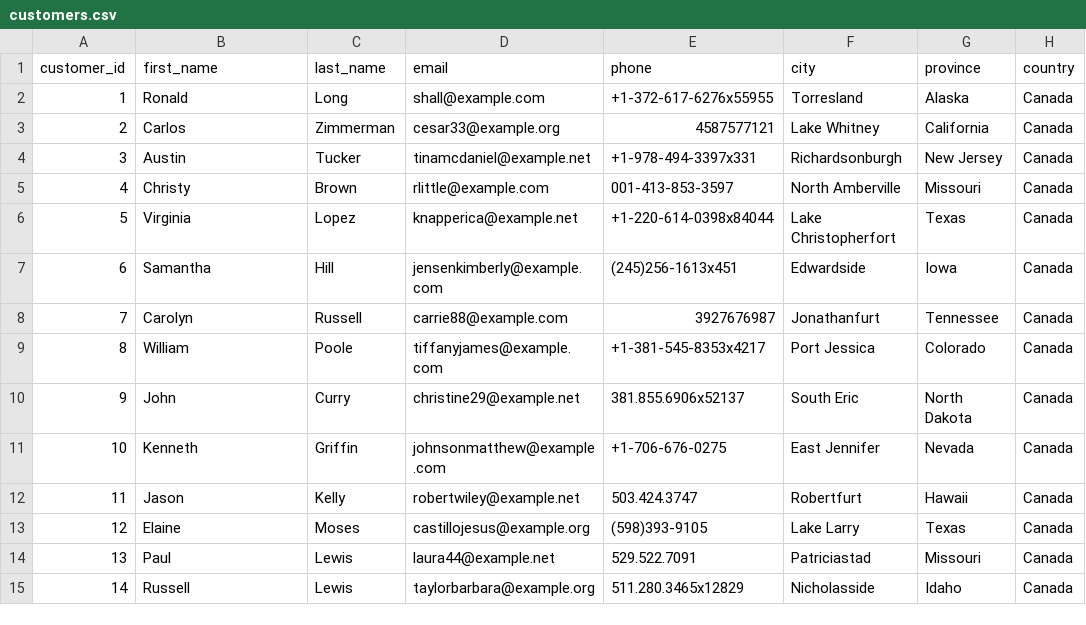
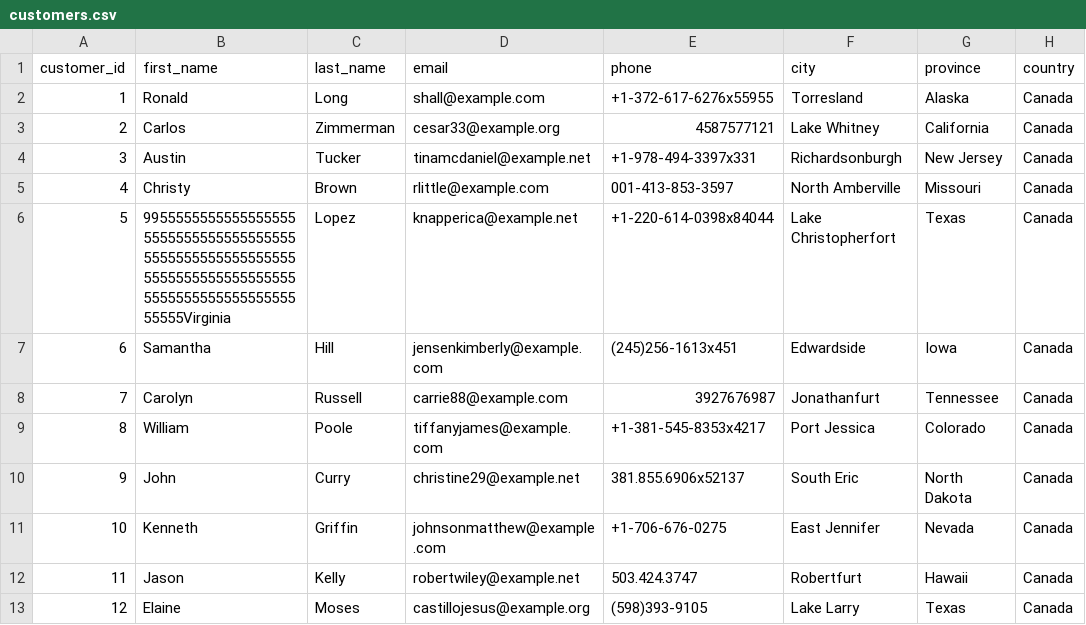
Before and after one commit to MatlouE/Walmart_Data_pipline_Airflow_dbt_databricks, a CSV file: walmart_dataset/data/customers.csv, drawn as a sheet; only a part is shown; the shorter side is filled out with more unchanged rows; the diff names each change by its address in the sheet, - before the commit and + after, or states it on an @@ line.

```diff
--- a/walmart_dataset/data/customers.csv
+++ b/walmart_dataset/data/customers.csv
-B6 (first_name): Virginia
+B6 (first_name): 9955555555555555555555555555555555555555555555555555555555555555555555555555555555555555555555555555Virginia
```
Also changed, not shown: 3 other files.
